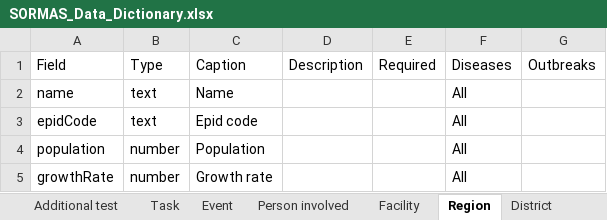
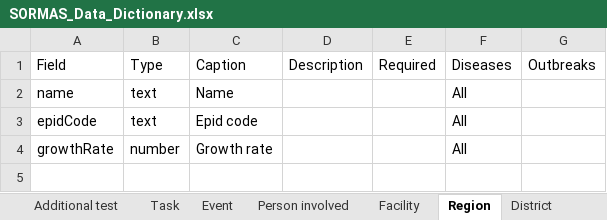
Before and after one commit to SORMAS-Foundation/SORMAS-Project, an Excel workbook: sormas-api/src/main/resources/doc/SORMAS_Data_Dictionary.xlsx, sheet Region, drawn as a sheet; values as stored, in another font and other column widths than the file's, no borders; table styles not drawn; the diff names each change by its address in the sheet, - before the commit and + after, or states it on an @@ line.

```diff
--- a/sormas-api/src/main/resources/doc/SORMAS_Data_Dictionary.xlsx (sheet Region)
+++ b/sormas-api/src/main/resources/doc/SORMAS_Data_Dictionary.xlsx (sheet Region)
-row 4: population | number | Population |  |  | All
```
Also changed, not shown: sheet District, sheet About, sormas-api/src/main/resources/doc/SORMAS_User_Rights.xlsx.
